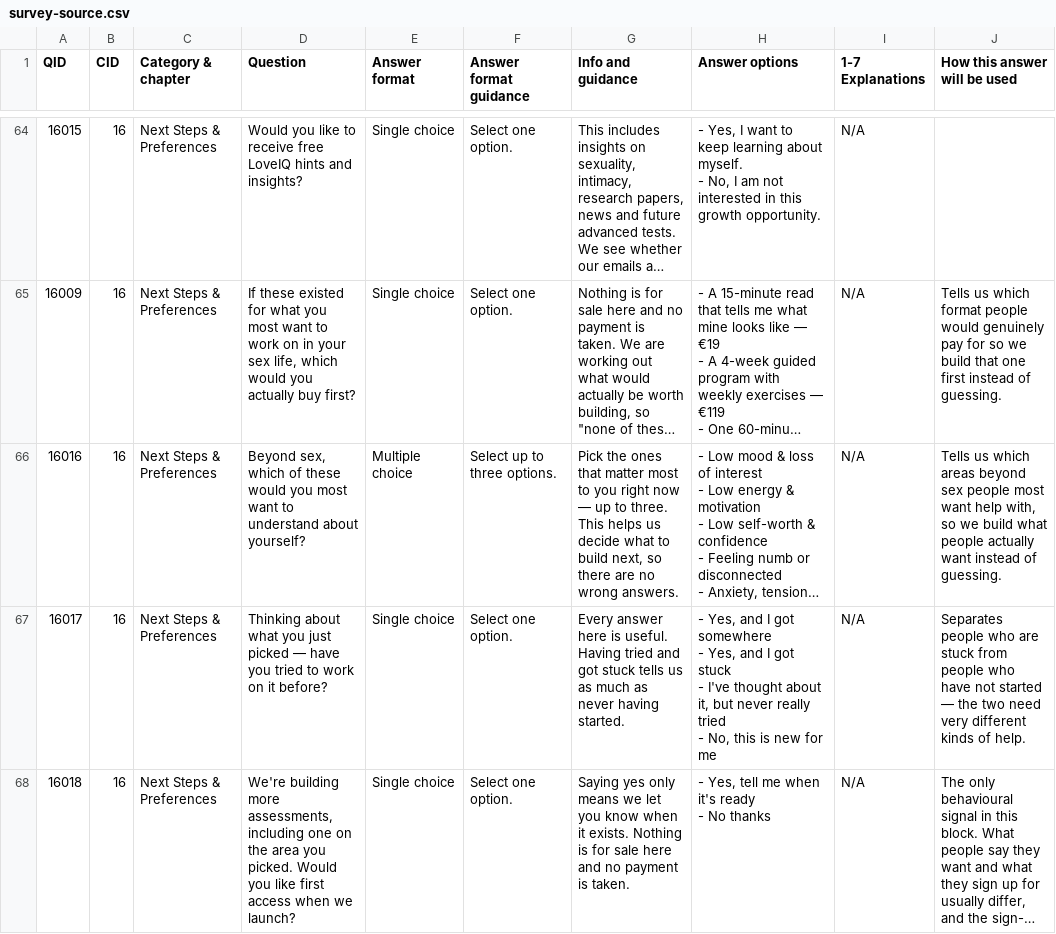
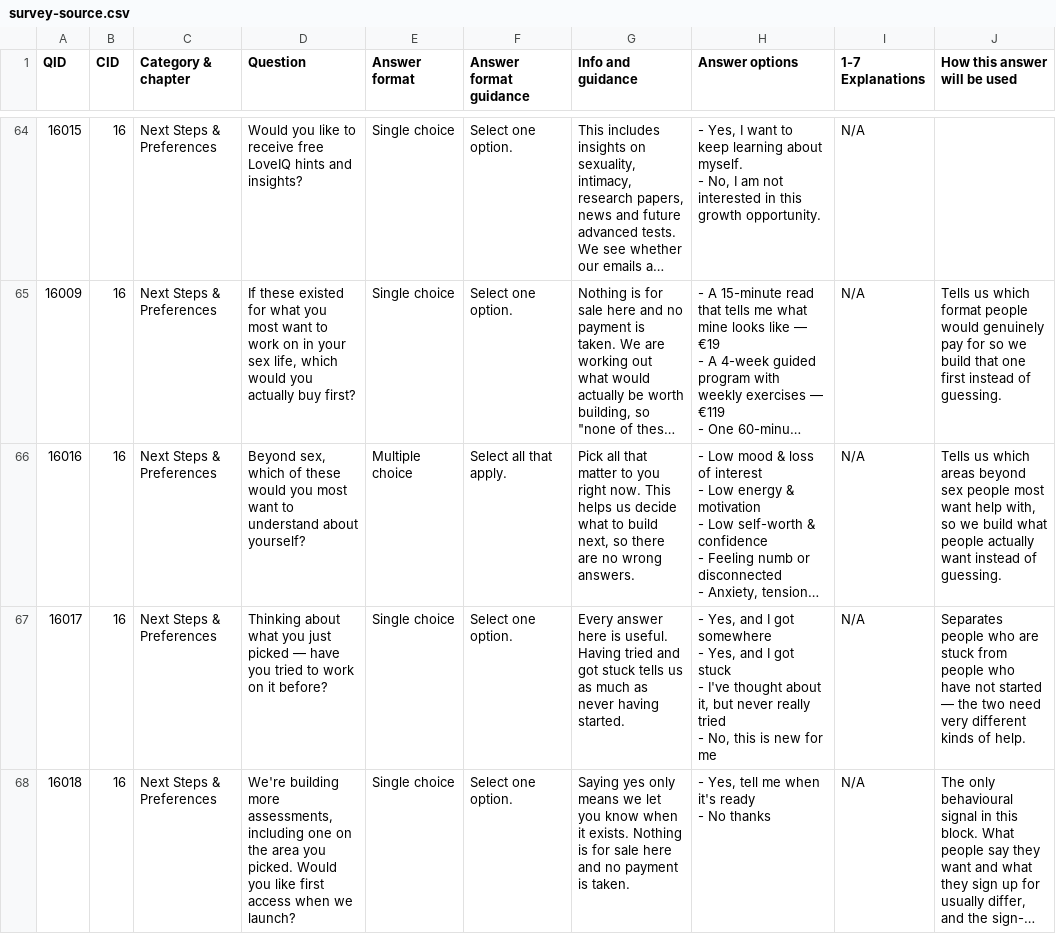
Before and after one commit to loveiqhq/loveiq, a CSV file: data/survey-source.csv, drawn as a sheet; only a part is shown, gaps mark what is left out; long unchanged cells end in …; the diff names each change by its address in the sheet, - before the commit and + after, or states it on an @@ line.

Commit message:
fix(survey): no limit on picks for "Beyond sex…" (C9)
Agreed at the 11 Nov sync (Marcus, Mark): readers can pick any number of
the 53 topics in 16016, for better cross-sell and up-sell data.

- survey-source.csv: "Select all that apply." replaces "Select up to three
  options.", which update-survey.js parsed into maxSelections: 3; the hint
  drops "up to three". survey-data.ts regenerated: only 16016 changes.
- answersSchema: an uncapped pick list keeps max(20, its option count), so
  the server no longer cuts a C9 answer at 20 picks.
- Tests: C9 has no cap and keeps all 53 picks; the grouped-cap check moves
  to a capped copy of C9.
- docs/survey.md and docs/api.md updated, including api.md's stale
  "rejected with 400".

For Marcus: People can now pick as many topics as they like on the "Beyond sex" question, not just three.

```diff
--- a/data/survey-source.csv
+++ b/data/survey-source.csv
-F66 (Answer format guidance): Select up to three options.
+F66 (Answer format guidance): Select all that apply.
-G66 (Info and guidance): Pick the ones that matter most to you right now — up to three. This helps…
+G66 (Info and guidance): Pick all that matter to you right now. This helps…
```
Also changed, not shown: 7 other files.
